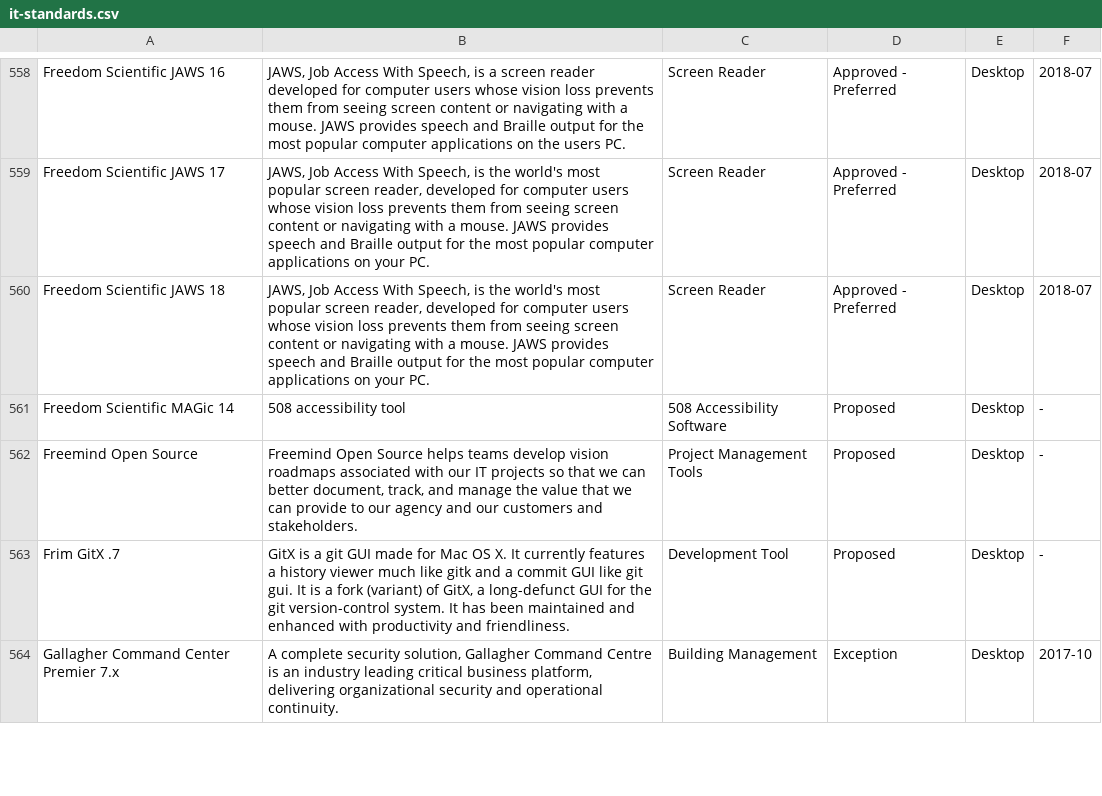
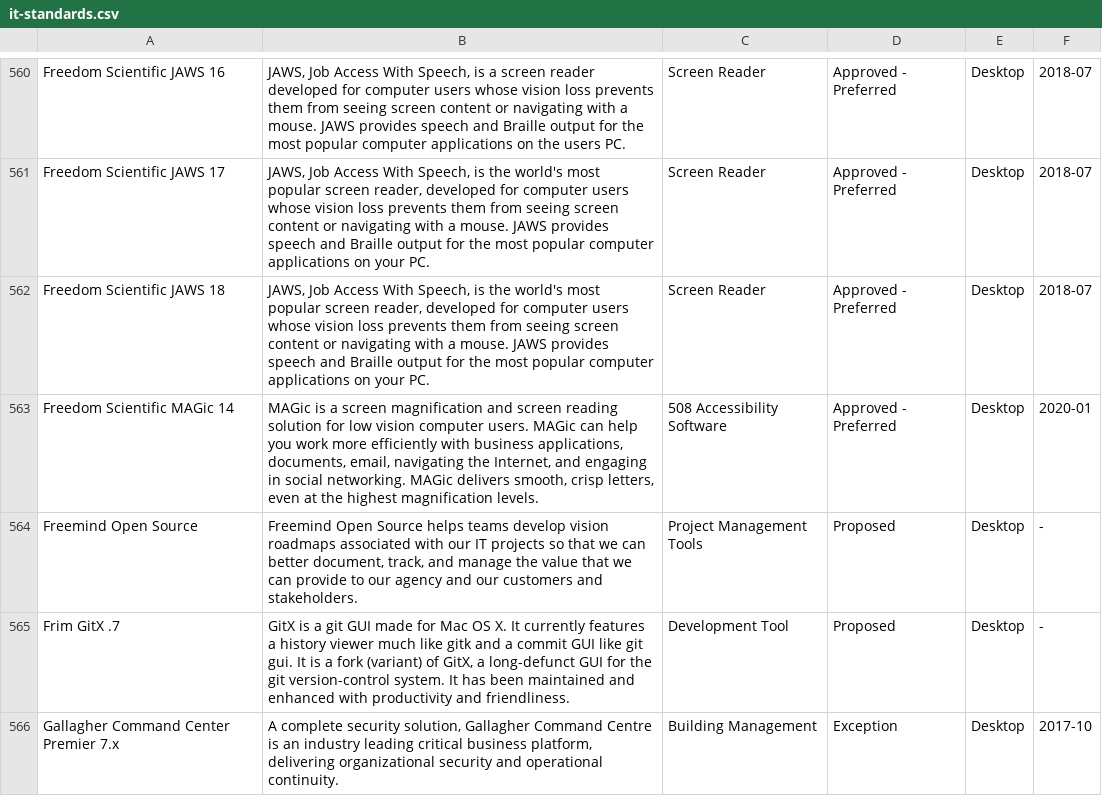
Before and after one commit to GSA/data, a CSV file: enterprise-architecture/it-standards.csv, drawn as a sheet; only a part is shown, gaps mark what is left out; addresses are those after the commit; the diff covers the shown part only; the diff names each change by its address in the sheet, - before the commit and + after, or states it on an @@ line.

```diff
--- a/enterprise-architecture/it-standards.csv
+++ b/enterprise-architecture/it-standards.csv
-B563: 508 accessibility tool
+B563: MAGic is a screen magnification and screen reading solution for low vision computer users. MAGic can help you work more efficiently with business applications, documents, email, navigating the Internet, and engaging in social networking. MAGic delivers smooth, crisp letters, even at the highest magnification levels.
-D563: Proposed
+D563: Approved - Preferred
-F563: -
+F563: 2020-01
```
Also changed, not shown: 6 added rows elsewhere in this file.
